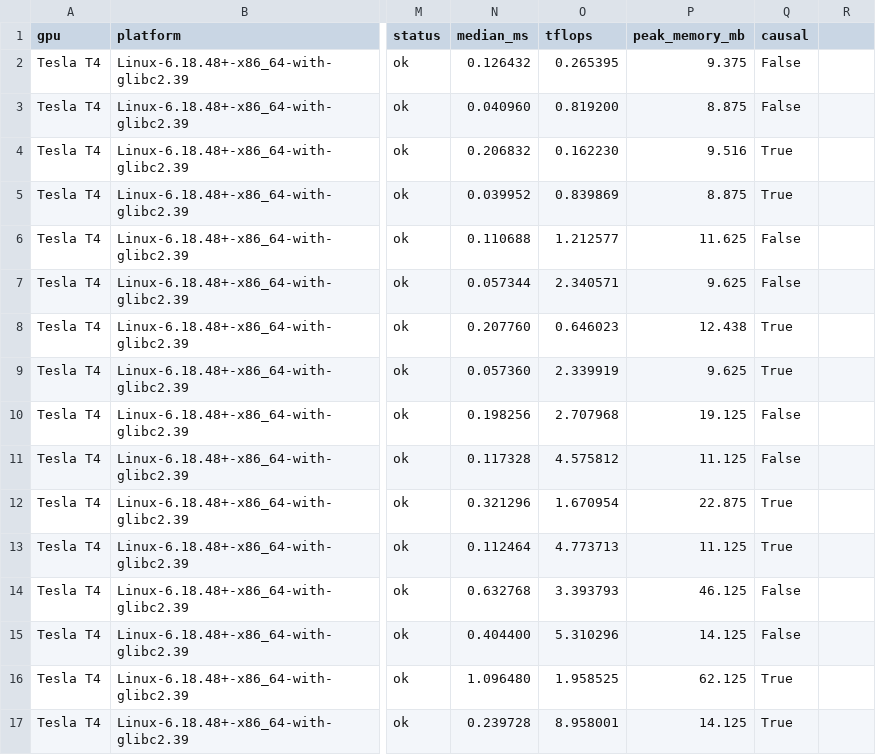
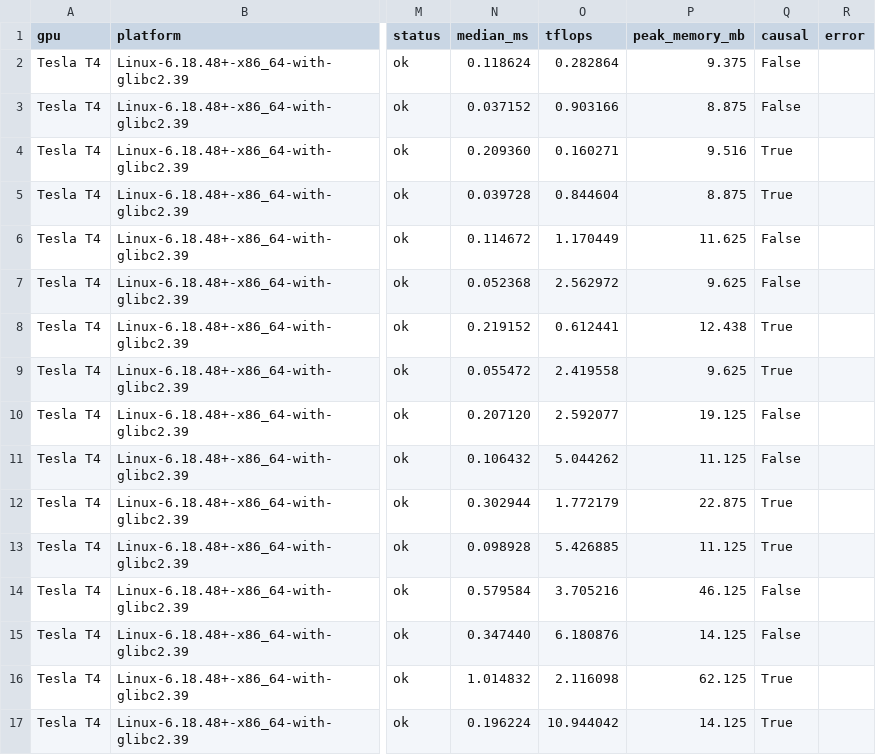
Before and after one commit to hectar-glitches/compiler, a CSV file: benchmarks/results/flash_attention.csv, drawn as a sheet; only a part is shown, gaps mark what is left out; the diff covers the shown part only; the diff names each change by its address in the sheet, - before the commit and + after, or states it on an @@ line.

Commit message:
changed the params to refresh after each run

```diff
--- a/benchmarks/results/flash_attention.csv
+++ b/benchmarks/results/flash_attention.csv
-R1: (empty)
+R1: error
-N2 (median_ms): 0.126432
+N2 (median_ms): 0.118624
-O2 (tflops): 0.265395
+O2 (tflops): 0.282864
-N3 (median_ms): 0.040960
+N3 (median_ms): 0.037152
-O3 (tflops): 0.819200
+O3 (tflops): 0.903166
-N4 (median_ms): 0.206832
+N4 (median_ms): 0.209360
-O4 (tflops): 0.162230
+O4 (tflops): 0.160271
-N5 (median_ms): 0.039952
+N5 (median_ms): 0.039728
-O5 (tflops): 0.839869
+O5 (tflops): 0.844604
-N6 (median_ms): 0.110688
+N6 (median_ms): 0.114672
-O6 (tflops): 1.212577
+O6 (tflops): 1.170449
-N7 (median_ms): 0.057344
+N7 (median_ms): 0.052368
-O7 (tflops): 2.340571
+O7 (tflops): 2.562972
-N8 (median_ms): 0.207760
+N8 (median_ms): 0.219152
-O8 (tflops): 0.646023
+O8 (tflops): 0.612441
-N9 (median_ms): 0.057360
+N9 (median_ms): 0.055472
-O9 (tflops): 2.339919
+O9 (tflops): 2.419558
-N10 (median_ms): 0.198256
+N10 (median_ms): 0.207120
-O10 (tflops): 2.707968
+O10 (tflops): 2.592077
-N11 (median_ms): 0.117328
+N11 (median_ms): 0.106432
-O11 (tflops): 4.575812
+O11 (tflops): 5.044262
-N12 (median_ms): 0.321296
+N12 (median_ms): 0.302944
-O12 (tflops): 1.670954
+O12 (tflops): 1.772179
-N13 (median_ms): 0.112464
+N13 (median_ms): 0.098928
-O13 (tflops): 4.773713
+O13 (tflops): 5.426885
-N14 (median_ms): 0.632768
+N14 (median_ms): 0.579584
-O14 (tflops): 3.393793
+O14 (tflops): 3.705216
-N15 (median_ms): 0.404400
+N15 (median_ms): 0.347440
-O15 (tflops): 5.310296
+O15 (tflops): 6.180876
-N16 (median_ms): 1.096480
+N16 (median_ms): 1.014832
-O16 (tflops): 1.958525
+O16 (tflops): 2.116098
-N17 (median_ms): 0.239728
+N17 (median_ms): 0.196224
-O17 (tflops): 8.958001
+O17 (tflops): 10.944042
```
Also changed, not shown: 31 edited cells elsewhere in this file.
